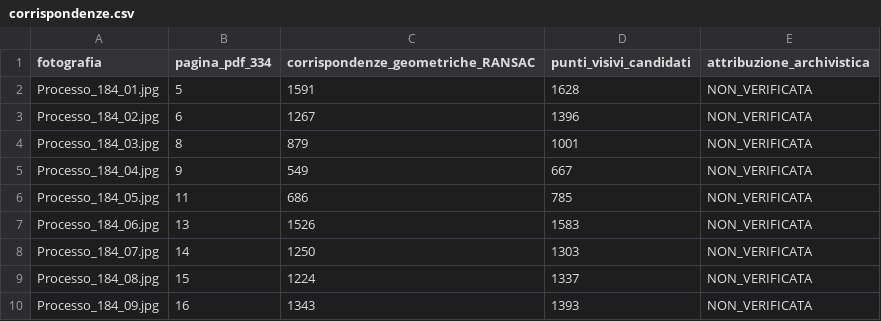
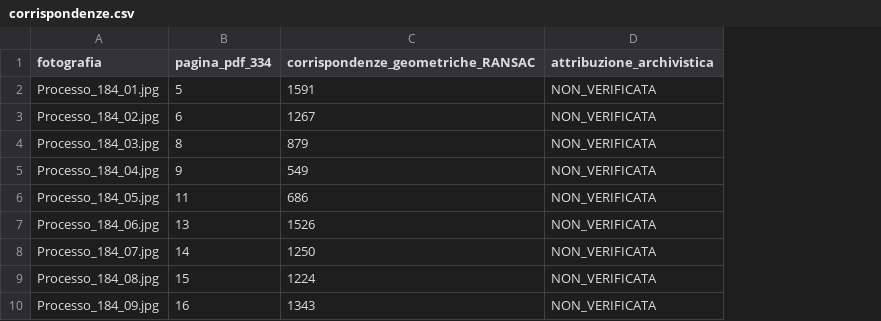
Before and after one commit to michelebottino-autor/michelebottino-autor.github.io, a CSV file: adc/verifica-riproduzioni-184-334/corrispondenze.csv, drawn as a sheet; the diff names each change by its address in the sheet, - before the commit and + after, or states it on an @@ line.

Commit message:
ADC evidence: remove unverified candidate-match counts from CSV

```diff
--- a/adc/verifica-riproduzioni-184-334/corrispondenze.csv
+++ b/adc/verifica-riproduzioni-184-334/corrispondenze.csv
-column D (punti_visivi_candidati), rows 2-10: 1628 | 1396 | 1001 | 667 | 785 | 1583 | 1303 | 1337 | 1393
```
